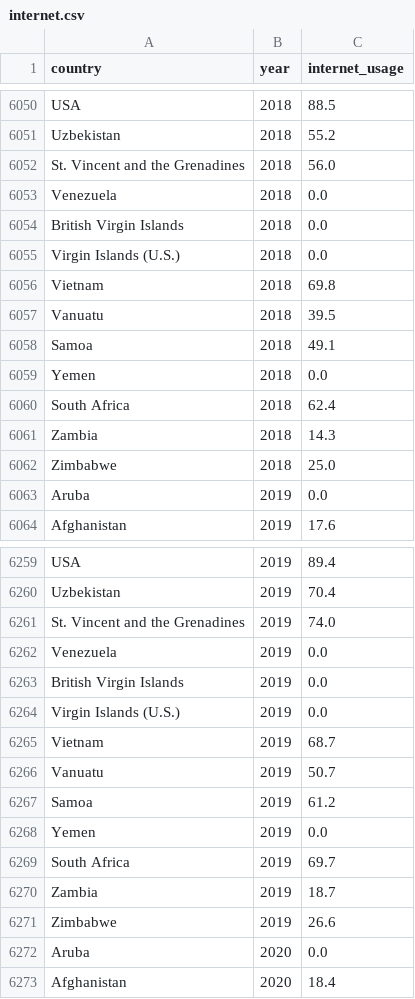
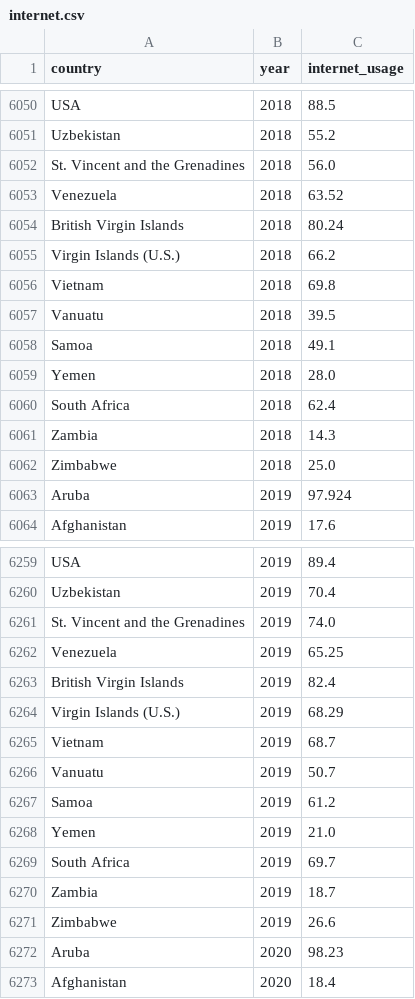
Before and after one commit to MohammadHHaj/Gruppe3-Projektopgave, a CSV file: data/internet.csv, drawn as a sheet; only a part is shown, gaps mark what is left out; the diff covers the shown part only.

Commit message:
Ændring i csv internet

```diff
--- a/data/internet.csv
+++ b/data/internet.csv
@@ -6052,5 +6052,5 @@ Uzbekistan,2018,55.2
 St. Vincent and the Grenadines,2018,56.0
-Venezuela,2018,0.0
-British Virgin Islands,2018,0.0
-Virgin Islands (U.S.),2018,0.0
+Venezuela,2018,63.52
+British Virgin Islands,2018,80.24
+Virgin Islands (U.S.),2018,66.2
 Vietnam,2018,69.8
@@ -6058,3 +6058,3 @@ Vanuatu,2018,39.5
 Samoa,2018,49.1
-Yemen,2018,0.0
+Yemen,2018,28.0
 South Africa,2018,62.4
@@ -6062,3 +6062,3 @@ Zambia,2018,14.3
 Zimbabwe,2018,25.0
-Aruba,2019,0.0
+Aruba,2019,97.924
 Afghanistan,2019,17.6
@@ -6261,5 +6261,5 @@ Uzbekistan,2019,70.4
 St. Vincent and the Grenadines,2019,74.0
-Venezuela,2019,0.0
-British Virgin Islands,2019,0.0
-Virgin Islands (U.S.),2019,0.0
+Venezuela,2019,65.25
+British Virgin Islands,2019,82.4
+Virgin Islands (U.S.),2019,68.29
 Vietnam,2019,68.7
@@ -6267,3 +6267,3 @@ Vanuatu,2019,50.7
 Samoa,2019,61.2
-Yemen,2019,0.0
+Yemen,2019,21.0
 South Africa,2019,69.7
@@ -6271,3 +6271,3 @@ Zambia,2019,18.7
 Zimbabwe,2019,26.6
-Aruba,2020,0.0
+Aruba,2020,98.23
 Afghanistan,2020,18.4
```
Also changed, not shown: 145 edited cells elsewhere in this file.
